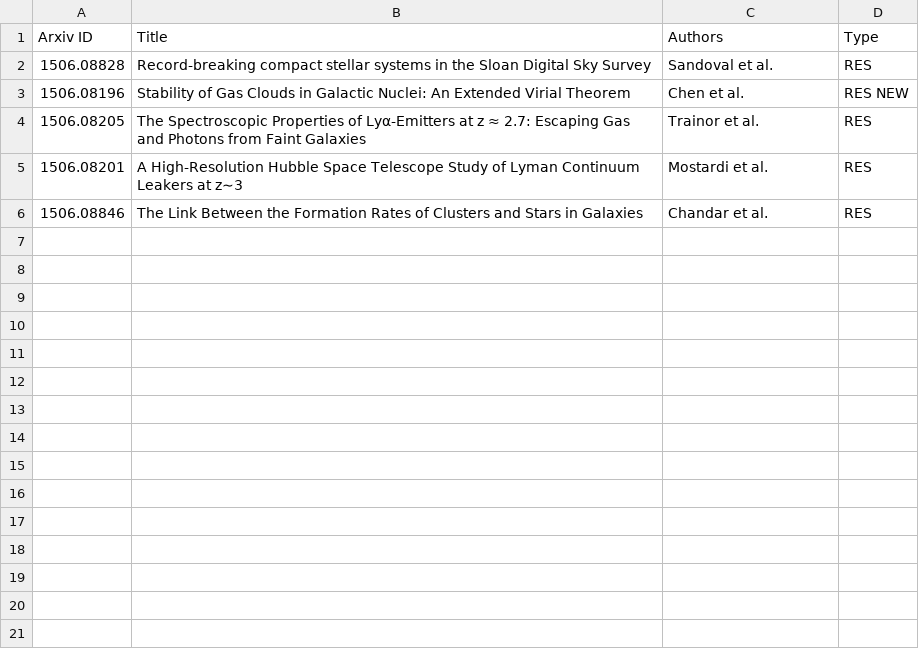
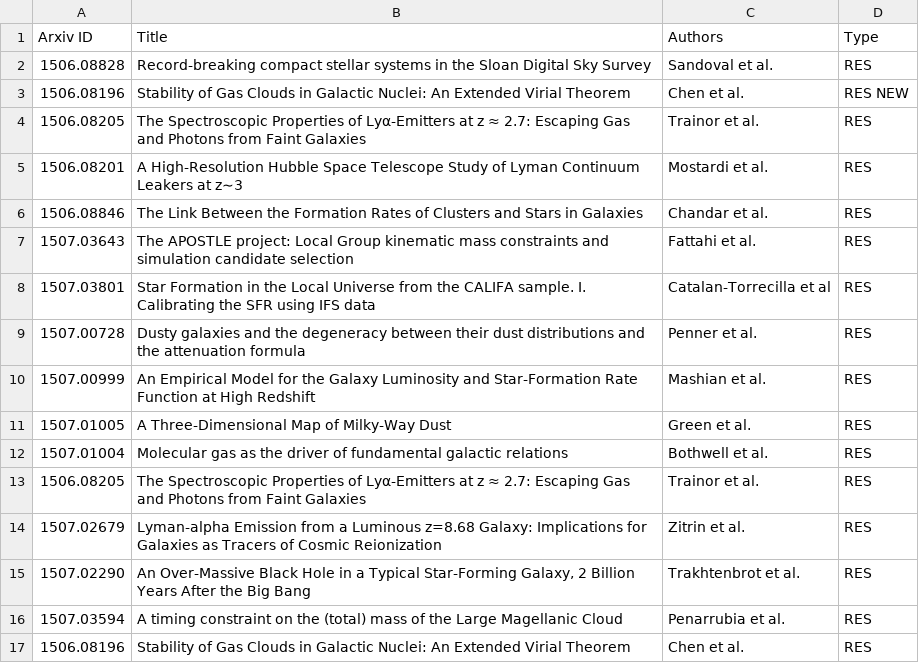
Before and after one commit to forero/arXiv, a CSV file: 2015/July.csv, drawn as a sheet; the diff names each change by its address in the sheet, - before the commit and + after, or states it on an @@ line.

Commit message:
15

```diff
--- a/2015/July.csv
+++ b/2015/July.csv
+row 7: 1507.03643 | The APOSTLE project: Local Group kinematic mass constraints and simulation candidate selection | Fattahi et al. | RES
+row 8: 1507.03801 | Star Formation in the Local Universe from the CALIFA sample. I. Calibrating the SFR using IFS data | Catalan-Torrecilla et al | RES
+row 9: 1507.00728 | Dusty galaxies and the degeneracy between their dust distributions and the attenuation formula | Penner et al. | RES
+row 10: 1507.00999 | An Empirical Model for the Galaxy Luminosity and Star-Formation Rate Function at High Redshift | Mashian et al. | RES
+row 11: 1507.01005 | A Three-Dimensional Map of Milky-Way Dust | Green et al. | RES
+row 12: 1507.01004 | Molecular gas as the driver of fundamental galactic relations | Bothwell et al. | RES
+row 13: 1506.08205 | The Spectroscopic Properties of Lyα-Emitters at z ≈ 2.7: Escaping Gas and Photons from Faint Galaxies | Trainor et al. | RES
+row 14: 1507.02679 | Lyman-alpha Emission from a Luminous z=8.68 Galaxy: Implications for Galaxies as Tracers of Cosmic Reionization | Zitrin et al. | RES
+row 15: 1507.02290 | An Over-Massive Black Hole in a Typical Star-Forming Galaxy, 2 Billion Years After the Big Bang | Trakhtenbrot et al. | RES
+row 16: 1507.03594 | A timing constraint on the (total) mass of the Large Magellanic Cloud | Penarrubia et al. | RES
+row 17: 1506.08196 | Stability of Gas Clouds in Galactic Nuclei: An Extended Virial Theorem | Chen et al. | RES
```
